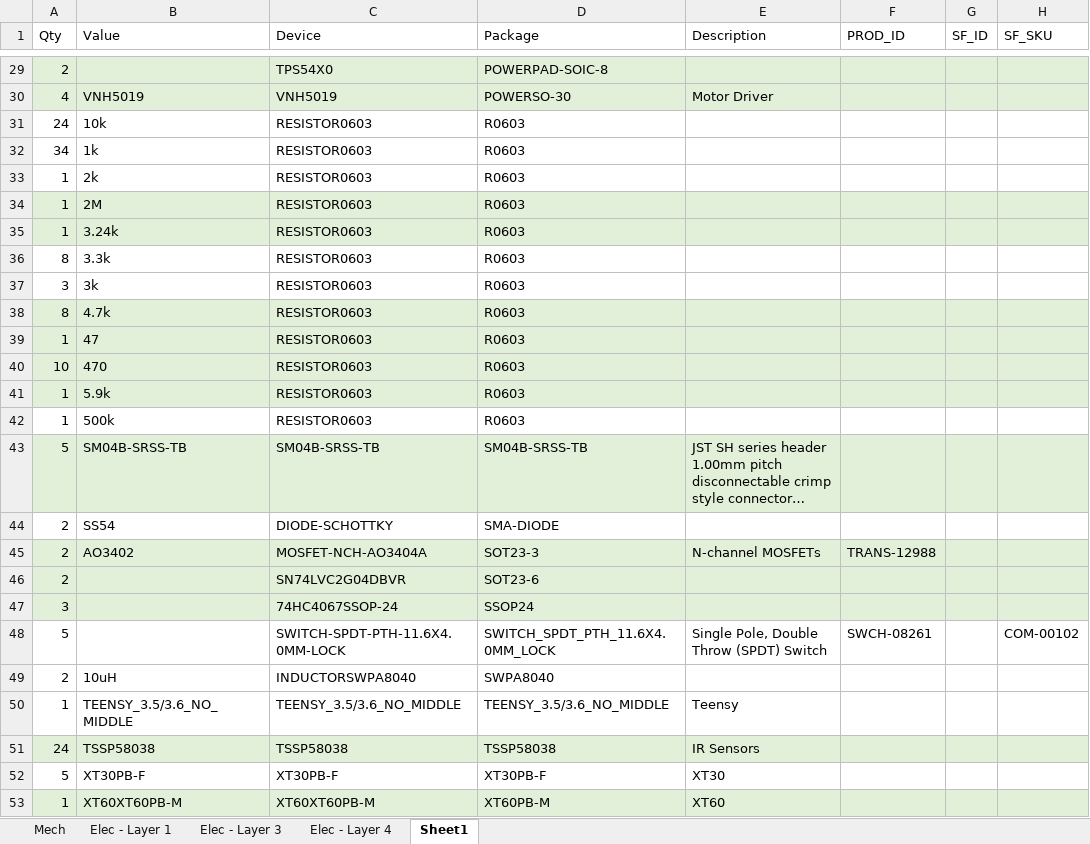
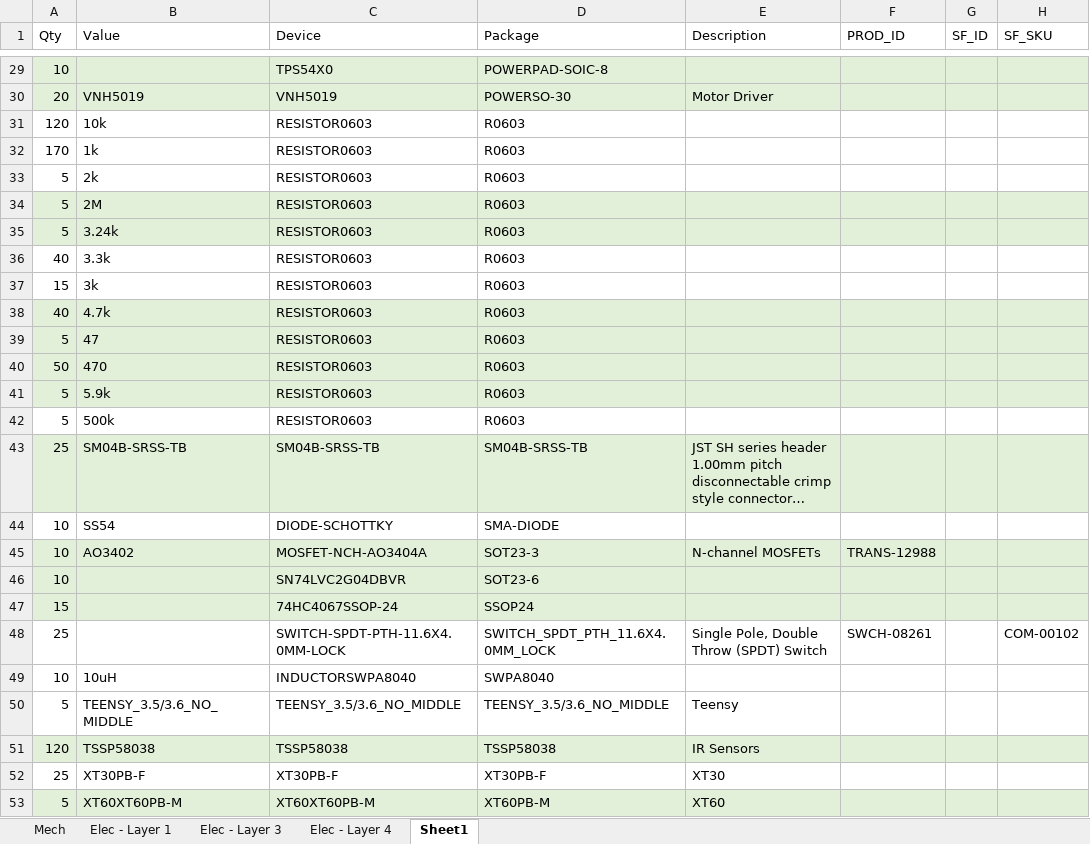
Before and after one commit to senrobo/senrobo2022, an Excel workbook: partlist/Taobao.xlsx, sheet Sheet1, drawn as a sheet; only a part is shown, gaps mark what is left out; long unchanged cells end in …; values as stored, in another font and other column widths than the file's, no borders; the diff covers the shown part only; the diff names each change by its address in the sheet, - before the commit and + after, or states it on an @@ line.

```diff
--- a/partlist/Taobao.xlsx (sheet Sheet1)
+++ b/partlist/Taobao.xlsx (sheet Sheet1)
-A29 (Qty): 2
+A29 (Qty): 10
-A30 (Qty): 4
+A30 (Qty): 20
-A31 (Qty): 24
+A31 (Qty): 120
-A32 (Qty): 34
+A32 (Qty): 170
-A33:A35 (Qty): 1
+A33:A35 (Qty): 5
-A36 (Qty): 8
+A36 (Qty): 40
-A37 (Qty): 3
+A37 (Qty): 15
-A38 (Qty): 8
+A38 (Qty): 40
-A39 (Qty): 1
+A39 (Qty): 5
-A40 (Qty): 10
+A40 (Qty): 50
-A41:A42 (Qty): 1
+A41:A42 (Qty): 5
-A43 (Qty): 5
+A43 (Qty): 25
-A44:A46 (Qty): 2
+A44:A46 (Qty): 10
-A47 (Qty): 3
+A47 (Qty): 15
-A48 (Qty): 5
+A48 (Qty): 25
-A49 (Qty): 2
+A49 (Qty): 10
-A50 (Qty): 1
+A50 (Qty): 5
-A51 (Qty): 24
+A51 (Qty): 120
-A52 (Qty): 5
+A52 (Qty): 25
-A53 (Qty): 1
+A53 (Qty): 5
```
Also changed, not shown: 27 edited cells elsewhere in this sheet, 1 other file.
